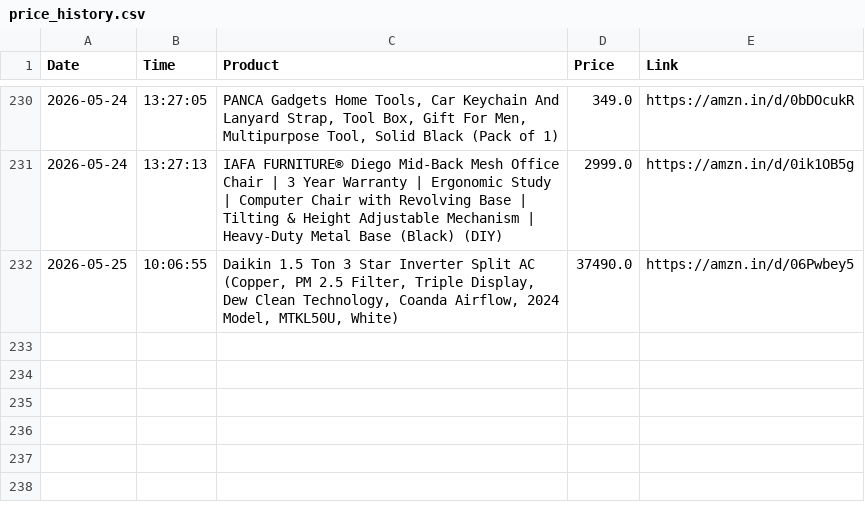
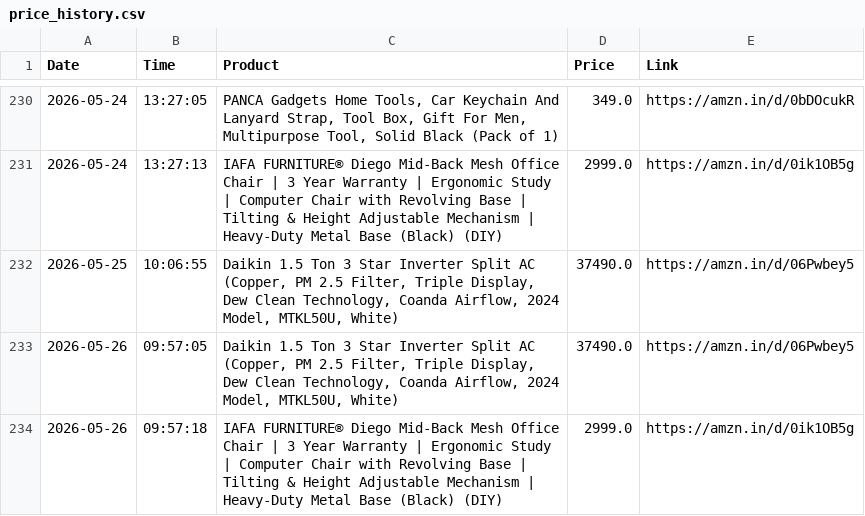
Before and after one commit to LuShadowX/Ai-Limited-Edition-Product-Tracker-, a CSV file: price_history.csv, drawn as a sheet; only a part is shown, gaps mark what is left out.

```diff
--- a/price_history.csv
+++ b/price_history.csv
@@ -232 +232,3 @@ Date,Time,Product,Price,Link
 2026-05-25,10:06:55,"Daikin 1.5 Ton 3 Star Inverter Split AC (Copper, PM 2.5 Filter, Triple Display, Dew Clean Technology, Coanda Airflow, 2024 Model, MTKL50U, White)",37490.0,https://amzn.in/d/06Pwbey5
+2026-05-26,09:57:05,"Daikin 1.5 Ton 3 Star Inverter Split AC (Copper, PM 2.5 Filter, Triple Display, Dew Clean Technology, Coanda Airflow, 2024 Model, MTKL50U, White)",37490.0,https://amzn.in/d/06Pwbey5
+2026-05-26,09:57:18,IAFA FURNITURE® Diego Mid-Back Mesh Office Chair | 3 Year Warranty | Ergonomic Study | Computer Chair with Revolving Base | Tilting & Height Adjustable Mechanism | Heavy-Duty Metal Base (Black) (DIY),2999.0,https://amzn.in/d/0ik1OB5g
```
